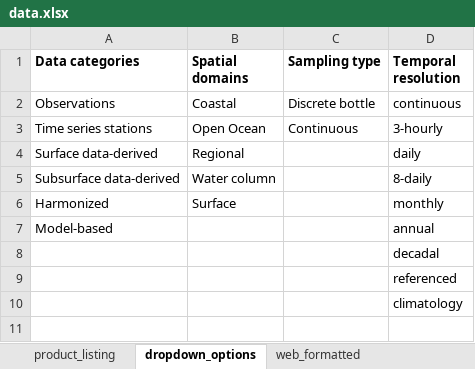
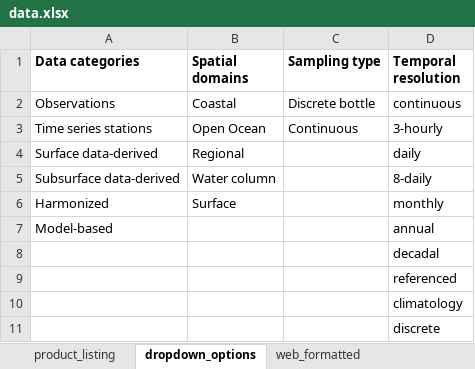
Before and after one commit to OceanCO2/co2-products, an Excel workbook: docs/data.xlsx, sheet dropdown_options, drawn as a sheet; values as stored, in another font and other column widths than the file's, no borders; charts and pictures not drawn; the diff names each change by its address in the sheet, - before the commit and + after, or states it on an @@ line.

```diff
--- a/docs/data.xlsx (sheet dropdown_options)
+++ b/docs/data.xlsx (sheet dropdown_options)
+row 11:  |  |  | discrete
```
Also changed, not shown: sheet product_listing, sheet web_formatted, 1 other file.
